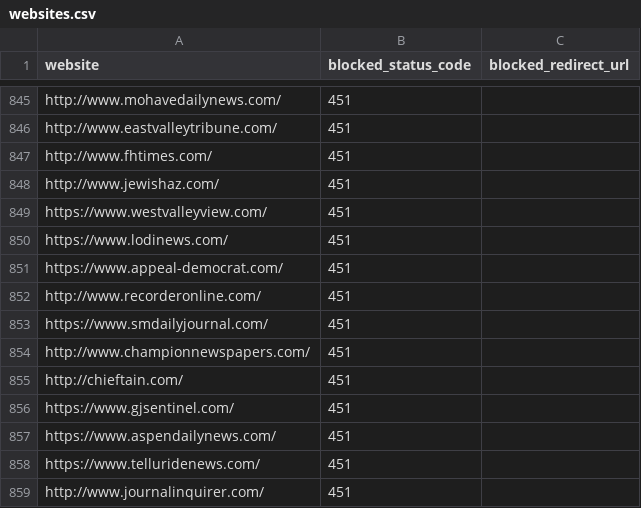
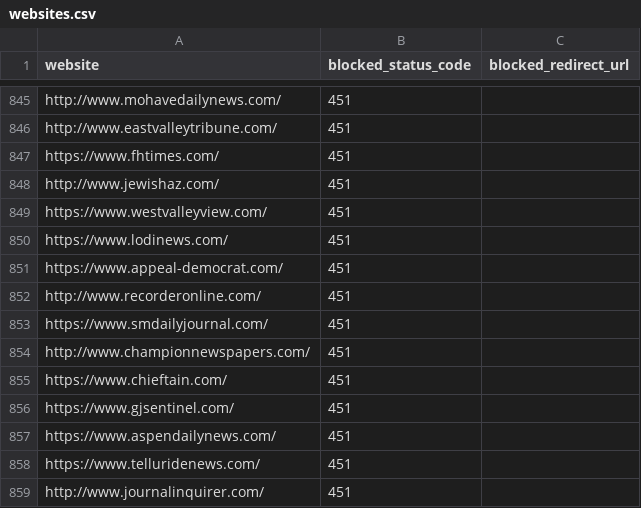
Before and after one commit to VerifiedJoseph/GDPR451, a CSV file: websites.csv, drawn as a sheet; only a part is shown, gaps mark what is left out; the diff names each change by its address in the sheet, - before the commit and + after, or states it on an @@ line.

Commit message:
Add https and www. to URLs in websites.csv
Add https and www. to URLs in websites.csv
Remove extra characters from line 828

```diff
--- a/websites.csv
+++ b/websites.csv
-A847 (website): http://www.fhtimes.com/
+A847 (website): https://www.fhtimes.com/
-A855 (website): http://chieftain.com/
+A855 (website): https://www.chieftain.com/
```
